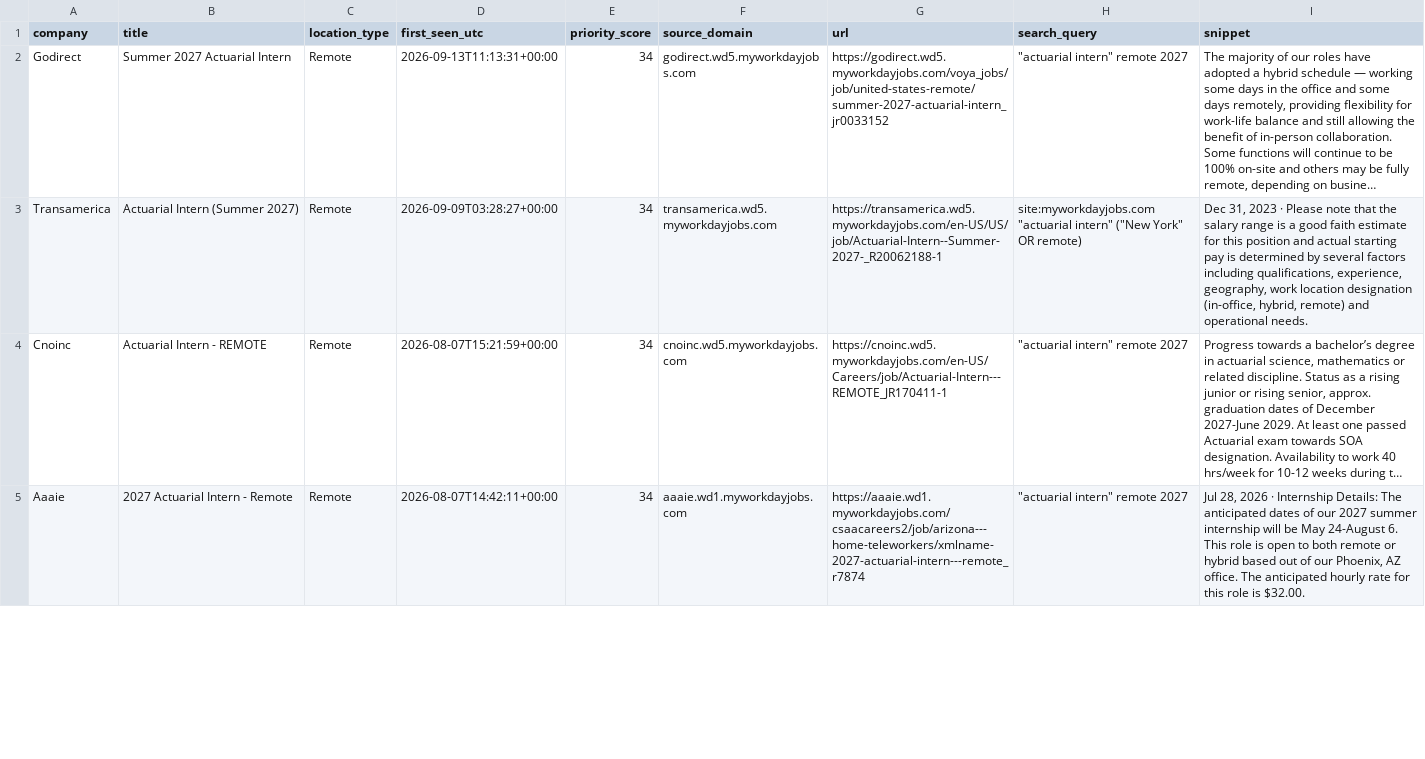
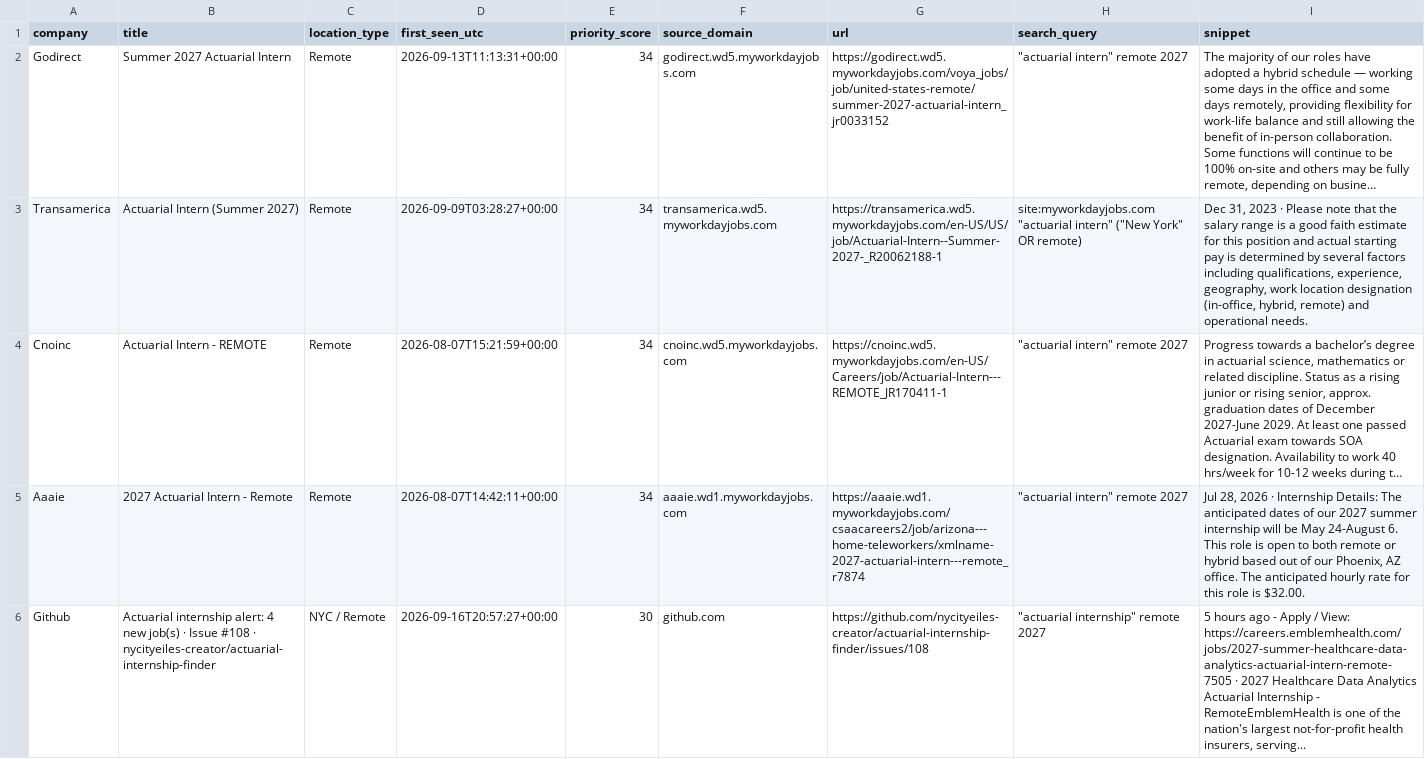
Before and after one commit to nycityeiles-creator/actuarial-internship-finder, a CSV file: jobs.csv, drawn as a sheet; only a part is shown; long unchanged cells end in …; the diff covers the shown part only; the diff names each change by its address in the sheet, - before the commit and + after, or states it on an @@ line.

```diff
--- a/jobs.csv
+++ b/jobs.csv
+row 6: Github | Actuarial internship alert: 4 new job(s) · Issue #108 · nycityeiles-creator/actuarial-internship-finder | NYC / Remote | 2026-09-16T20:57:27+00:00 | 30 | github.com | https://github.com/nycityeiles-creator/actuarial-internship-finder/issues/108 | "actuarial internship" remote 2027 | 5 hours ago - Apply / View: https://careers.emblemhealth.com/jobs/2027-summer-healthcare-data-analytics-actuarial-intern-remote-7505 · 2027 Healthcare Data Analytics Actuarial Internship - RemoteEmblemHealth is one of the nation's largest not-for-profit health insurers, serving...
```
Also changed, not shown: 1 added row and 5 edited cells elsewhere in this file.
